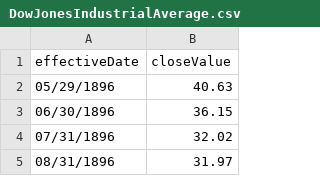
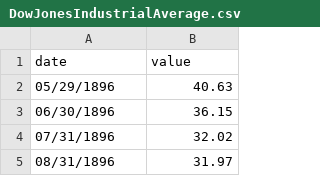
Before and after one commit to wang264/UIUC-CS416-Narrative-Visualization, a CSV file: data/DowJonesIndustrialAverage.csv, drawn as a sheet; only a part is shown.

```diff
--- a/data/DowJonesIndustrialAverage.csv
+++ b/data/DowJonesIndustrialAverage.csv
@@ -1,2 +1,2 @@
-effectiveDate,closeValue
+date,value
 05/29/1896,40.63
```
Also changed, not shown: data/recession_2.csv, 11 other files.
